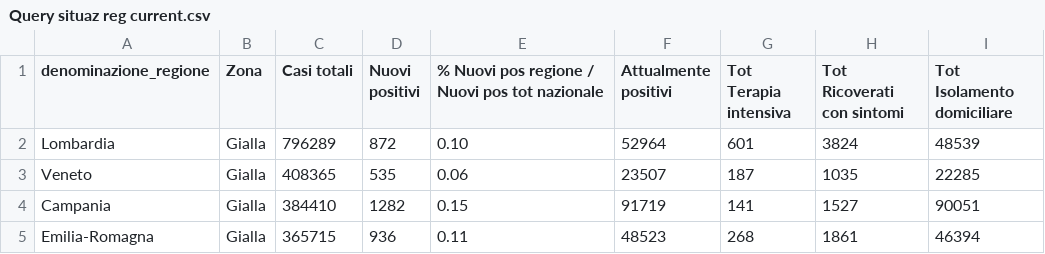
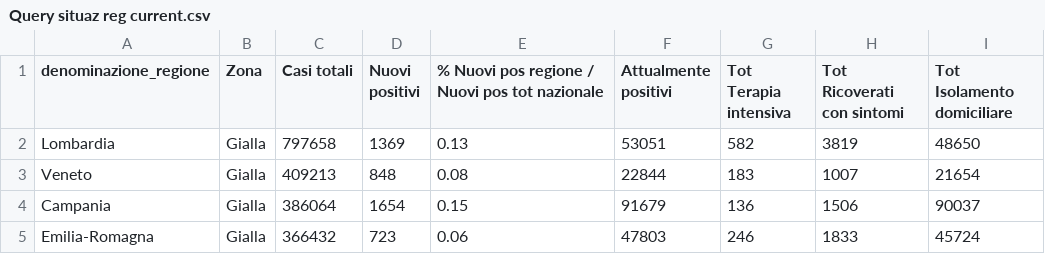
Before and after one commit to lc-cs/my_dataset_dc19, a CSV file: Query situaz reg current.csv, drawn as a sheet; only a part is shown; the diff covers the shown part only.

```diff
--- a/Query situaz reg current.csv
+++ b/Query situaz reg current.csv
@@ -1,5 +1,5 @@
 denominazione_regione,Zona,Casi totali,Nuovi positivi,% Nuovi pos regione / Nuovi pos tot nazionale,Attualmente positivi,Tot Terapia intensiva,Tot Ricoverati con sintomi,Tot Isolamento domiciliare
-Lombardia,Gialla,796289,872,0.10,52964,601,3824,48539
-Veneto,Gialla,408365,535,0.06,23507,187,1035,22285
-Campania,Gialla,384410,1282,0.15,91719,141,1527,90051
-Emilia-Romagna,Gialla,365715,936,0.11,48523,268,1861,46394
+Lombardia,Gialla,797658,1369,0.13,53051,582,3819,48650
+Veneto,Gialla,409213,848,0.08,22844,183,1007,21654
+Campania,Gialla,386064,1654,0.15,91679,136,1506,90037
+Emilia-Romagna,Gialla,366432,723,0.06,47803,246,1833,45724
```
Also changed, not shown: 108 edited cells elsewhere in this file, Query naz0 current.csv.
